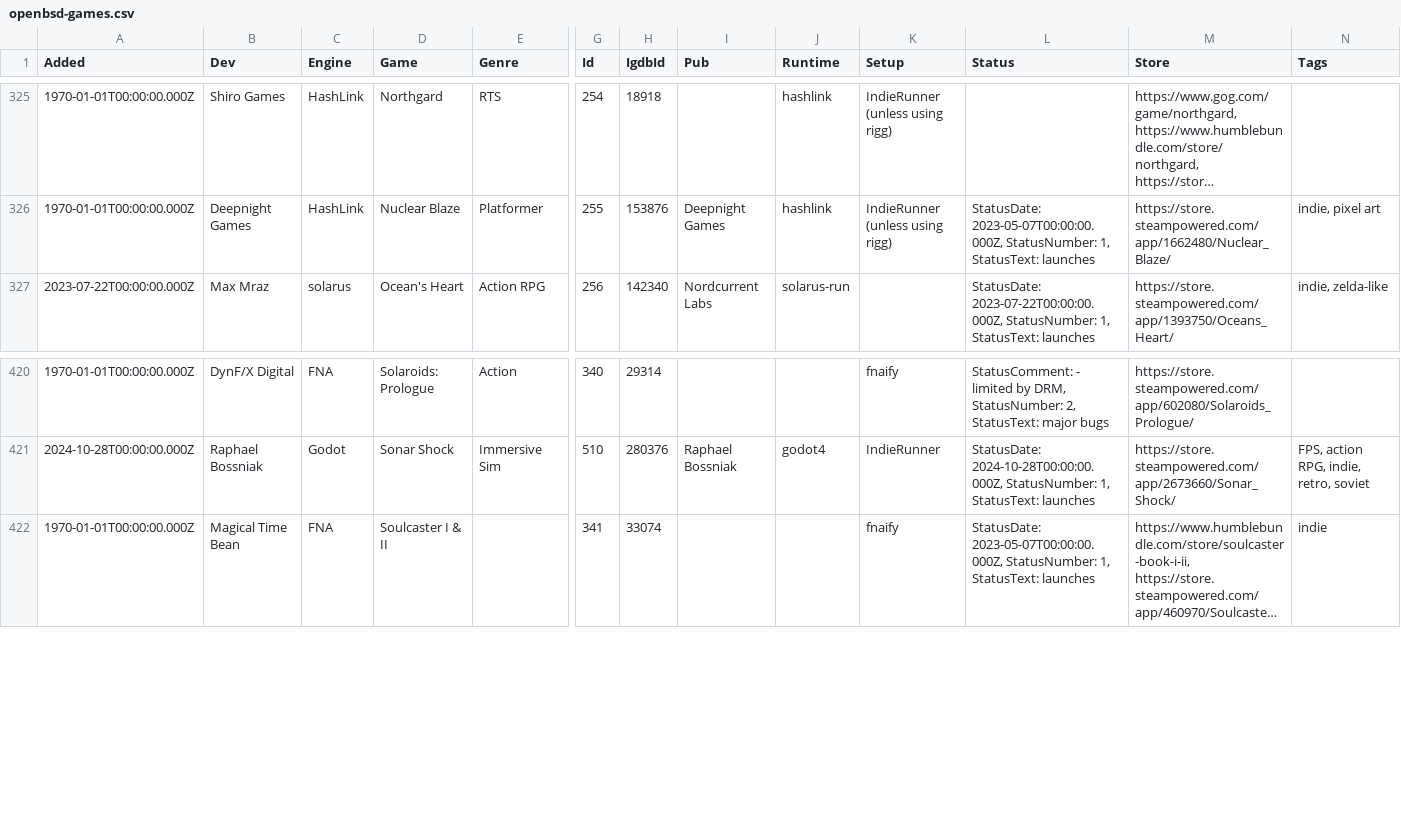
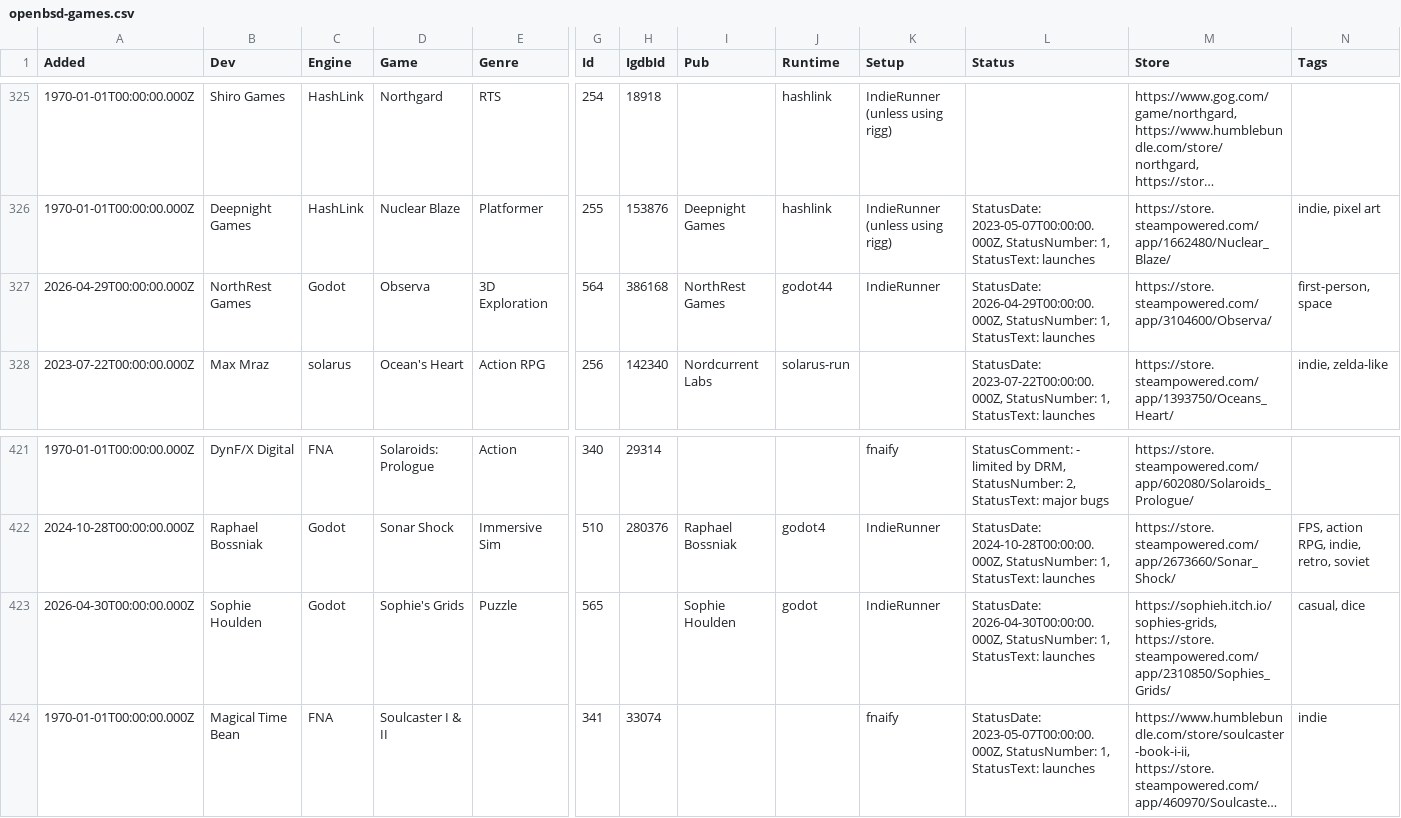
Before and after one commit to playonbsd/OpenBSD-Games-Database, a CSV file: openbsd-games.csv, drawn as a sheet; only a part is shown, gaps mark what is left out; long unchanged cells end in …; rows hold the shown columns only; the diff names each change by its address in the sheet, - before the commit and + after, or states it on an @@ line.

Commit message:
add Observa and Sophie's Grids

```diff
--- a/openbsd-games.csv
+++ b/openbsd-games.csv
+row 327: 2026-04-29T00:00:00.000Z | NorthRest Games | Godot | Observa | 3D Exploration | 564 | 386168 | NorthRest Games | godot44 | IndieRunner | StatusDate: 2026-04-29T00:00:00.000Z, StatusNumber: 1, StatusText: launches | https://store.steampowered.com/app/3104600/Observa/ | first-person, space
+row 423: 2026-04-30T00:00:00.000Z | Sophie Houlden | Godot | Sophie's Grids | Puzzle | 565 |  | Sophie Houlden | godot | IndieRunner | StatusDate: 2026-04-30T00:00:00.000Z, StatusNumber: 1, StatusText: launches | https://sophieh.itch.io/sophies-grids, https://store.steampowered.com/app/2310850/Sophies_Grids/ | casual, dice
```
Also changed, not shown: 3 other files.
